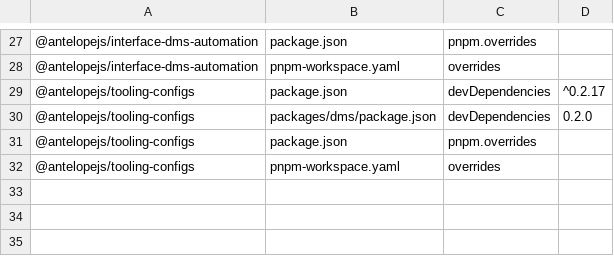
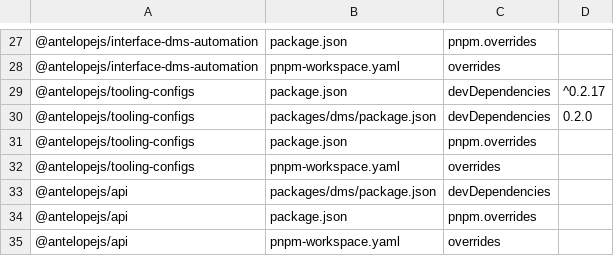
Before and after one commit to AntelopeJS/dms, a TSV file: .campaign/tgz/ranges.tsv, drawn as a sheet; only a part is shown, gaps mark what is left out; the diff names each change by its address in the sheet, - before the commit and + after, or states it on an @@ line.

Commit message:
test(harness): serve the backend suites with the controller-only api tarball
Registry @antelopejs/api reads RouteHandler.proto, which interface-api 0.3.0
no longer has, so by default the harness loads the api installed from
AntelopeJS/api refactor/api-controller-only (fb0bc81). DMS_TEST_API_PATH still
points it at a local api checkout.

```diff
--- a/.campaign/tgz/ranges.tsv
+++ b/.campaign/tgz/ranges.tsv
+row 33: @antelopejs/api | packages/dms/package.json | devDependencies
+row 34: @antelopejs/api | package.json | pnpm.overrides
+row 35: @antelopejs/api | pnpm-workspace.yaml | overrides
```
Also changed, not shown: 7 other files.
